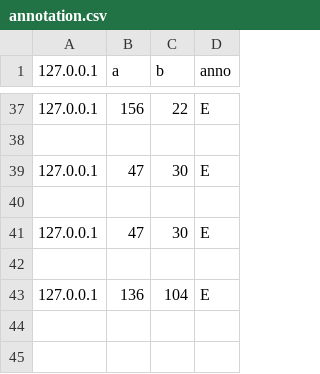
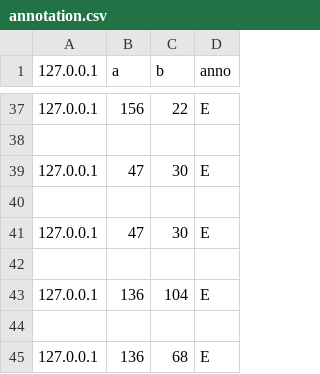
Before and after one commit to baiyanlali/MarioWeb, a CSV file: data/annotation.csv, drawn as a sheet; only a part is shown, gaps mark what is left out; the diff names each change by its address in the sheet, - before the commit and + after, or states it on an @@ line.

```diff
--- a/data/annotation.csv
+++ b/data/annotation.csv
+row 44: (empty)
+row 45: 127.0.0.1 | 136 | 68 | E
```
Also changed, not shown: data/questionare.csv, 8 other files.
